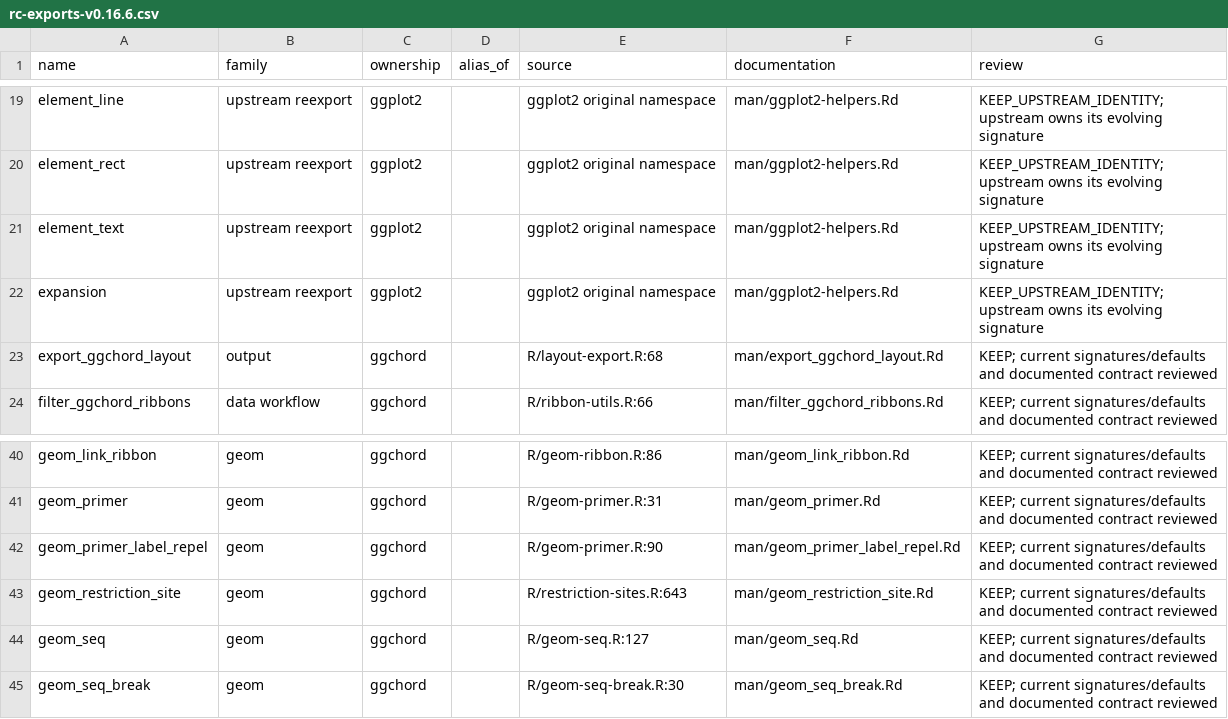
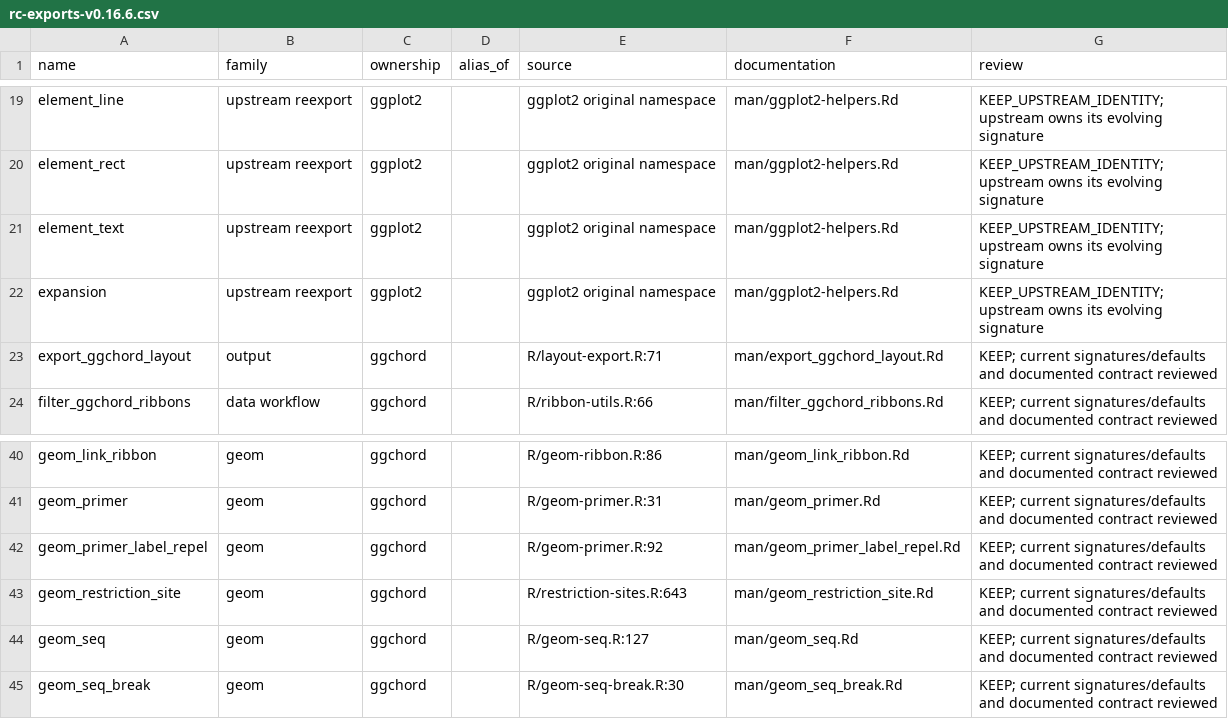
Before and after one commit to DangJem/ggchord, a CSV file: design-roadmap/audit-generated/rc-exports-v0.16.6.csv, drawn as a sheet; only a part is shown, gaps mark what is left out.

```diff
--- a/design-roadmap/audit-generated/rc-exports-v0.16.6.csv
+++ b/design-roadmap/audit-generated/rc-exports-v0.16.6.csv
@@ -22,3 +22,3 @@
 "expansion","upstream reexport","ggplot2","","ggplot2 original namespace","man/ggplot2-helpers.Rd","KEEP_UPSTREAM_IDENTITY; upstream owns its evolving signature"
-"export_ggchord_layout","output","ggchord","","R/layout-export.R:68","man/export_ggchord_layout.Rd","KEEP; current signatures/defaults and documented contract reviewed"
+"export_ggchord_layout","output","ggchord","","R/layout-export.R:71","man/export_ggchord_layout.Rd","KEEP; current signatures/defaults and documented contract reviewed"
 "filter_ggchord_ribbons","data workflow","ggchord","","R/ribbon-utils.R:66","man/filter_ggchord_ribbons.Rd","KEEP; current signatures/defaults and documented contract reviewed"
@@ -41,3 +41,3 @@
 "geom_primer","geom","ggchord","","R/geom-primer.R:31","man/geom_primer.Rd","KEEP; current signatures/defaults and documented contract reviewed"
-"geom_primer_label_repel","geom","ggchord","","R/geom-primer.R:90","man/geom_primer_label_repel.Rd","KEEP; current signatures/defaults and documented contract reviewed"
+"geom_primer_label_repel","geom","ggchord","","R/geom-primer.R:92","man/geom_primer_label_repel.Rd","KEEP; current signatures/defaults and documented contract reviewed"
 "geom_restriction_site","geom","ggchord","","R/restriction-sites.R:643","man/geom_restriction_site.Rd","KEEP; current signatures/defaults and documented contract reviewed"
```
Also changed, not shown: design-roadmap/audit-generated/rc-compatibility-v0.16.6.csv, design-roadmap/audit-generated/rc-parameters-v0.16.6.csv, 20 other files.
